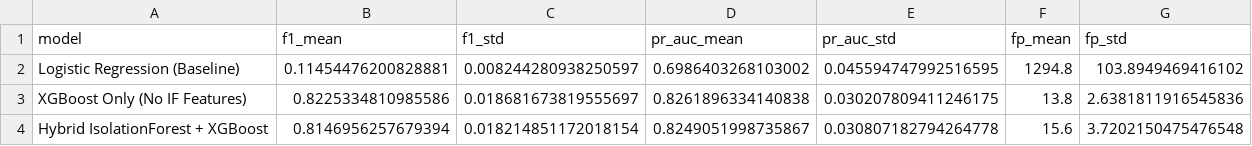
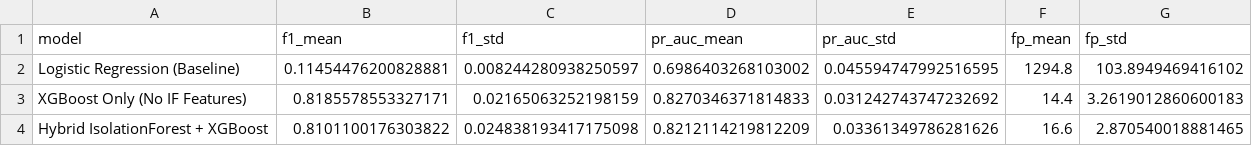
Before and after one commit to farhanmir/cs439-fraud-pipeline, a CSV file: artifacts/tables/multiseed_summary.csv, drawn as a sheet.

```diff
--- a/artifacts/tables/multiseed_summary.csv
+++ b/artifacts/tables/multiseed_summary.csv
@@ -2,3 +2,3 @@ model,f1_mean,f1_std,pr_auc_mean,pr_auc_std,fp_mean,fp_std
 Logistic Regression (Baseline),0.11454476200828881,0.008244280938250597,0.6986403268103002,0.045594747992516595,1294.8,103.8949469416102
-XGBoost Only (No IF Features),0.8225334810985586,0.018681673819555697,0.8261896334140838,0.030207809411246175,13.8,2.6381811916545836
-Hybrid IsolationForest + XGBoost,0.8146956257679394,0.018214851172018154,0.8249051998735867,0.030807182794264778,15.6,3.7202150475476548
+XGBoost Only (No IF Features),0.8185578553327171,0.02165063252198159,0.8270346371814833,0.031242743747232692,14.4,3.2619012860600183
+Hybrid IsolationForest + XGBoost,0.8101100176303822,0.024838193417175098,0.8212114219812209,0.03361349786281626,16.6,2.870540018881465
```
Also changed, not shown: artifacts/tables/multiseed_variance.csv.
